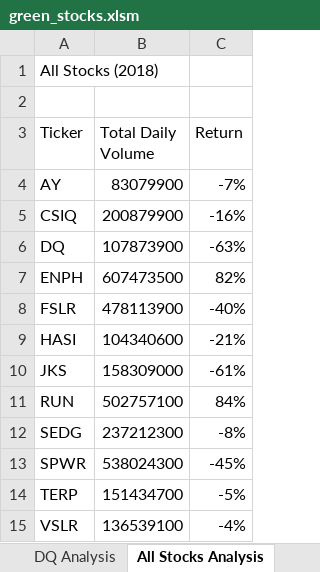
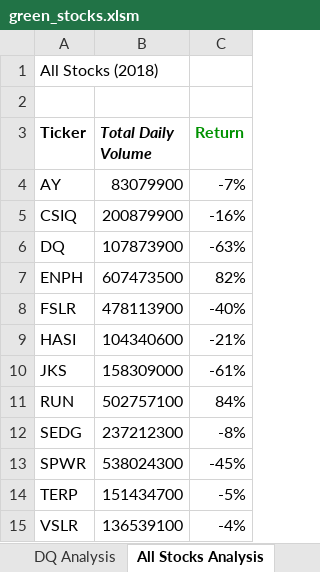
Before and after one commit to samlilburn/stocks-analysis, an Excel workbook: green_stocks.xlsm, sheet All Stocks Analysis, drawn as a sheet; values as stored, in another font and other column widths than the file's, no borders; the diff names each change by its address in the sheet, - before the commit and + after, or states it on an @@ line.

Commit message:
Add files via upload

```diff
--- a/green_stocks.xlsm (sheet All Stocks Analysis)
+++ b/green_stocks.xlsm (sheet All Stocks Analysis)
-A3:C3 bold: off
+A3:C3 bold: on
-B3 italic: off
+B3 italic: on
-C3 text colour: black
+C3 text colour: #009100
```
